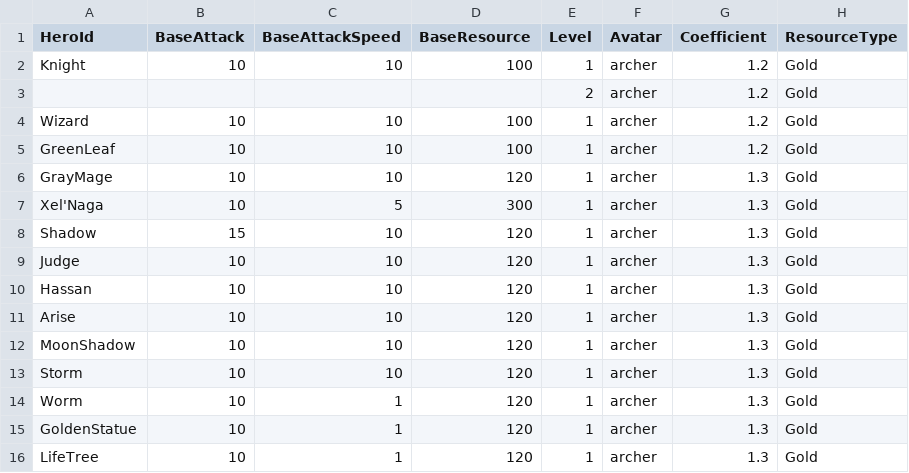
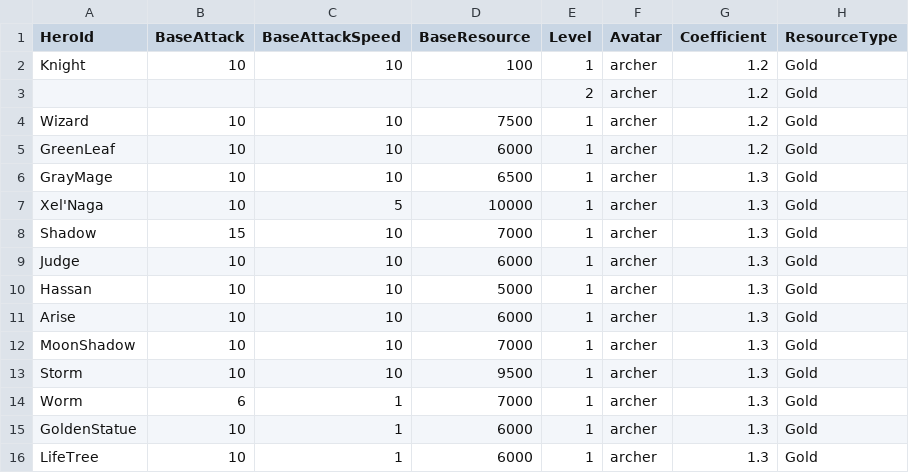
Before and after one commit to CapstoneProjectCastleDefense/GrowCastle, a CSV file: Assets/Resources/BlueprintData/HeroConfig.csv, drawn as a sheet.

```diff
--- a/Assets/Resources/BlueprintData/HeroConfig.csv
+++ b/Assets/Resources/BlueprintData/HeroConfig.csv
@@ -3,14 +3,14 @@ Knight,10,10,100,1,archer,1.2,Gold
 ,,,,2,archer,1.2,Gold
-Wizard,10,10,100,1,archer,1.2,Gold
-GreenLeaf,10,10,100,1,archer,1.2,Gold
-GrayMage,10,10,120,1,archer,1.3,Gold
-Xel'Naga,10,5,300,1,archer,1.3,Gold
-Shadow,15,10,120,1,archer,1.3,Gold
-Judge,10,10,120,1,archer,1.3,Gold
-Hassan,10,10,120,1,archer,1.3,Gold
-Arise,10,10,120,1,archer,1.3,Gold
-MoonShadow,10,10,120,1,archer,1.3,Gold
-Storm,10,10,120,1,archer,1.3,Gold
-Worm,10,1,120,1,archer,1.3,Gold
-GoldenStatue,10,1,120,1,archer,1.3,Gold
-LifeTree,10,1,120,1,archer,1.3,Gold
+Wizard,10,10,7500,1,archer,1.2,Gold
+GreenLeaf,10,10,6000,1,archer,1.2,Gold
+GrayMage,10,10,6500,1,archer,1.3,Gold
+Xel'Naga,10,5,10000,1,archer,1.3,Gold
+Shadow,15,10,7000,1,archer,1.3,Gold
+Judge,10,10,6000,1,archer,1.3,Gold
+Hassan,10,10,5000,1,archer,1.3,Gold
+Arise,10,10,6000,1,archer,1.3,Gold
+MoonShadow,10,10,7000,1,archer,1.3,Gold
+Storm,10,10,9500,1,archer,1.3,Gold
+Worm,6,1,7000,1,archer,1.3,Gold
+GoldenStatue,10,1,6000,1,archer,1.3,Gold
+LifeTree,10,1,6000,1,archer,1.3,Gold
```
Also changed, not shown: Assets/Resources/BlueprintData/ElementUpgradeBlueprint.csv, Assets/Resources/BlueprintData/Enemy.csv, 14 other files.
